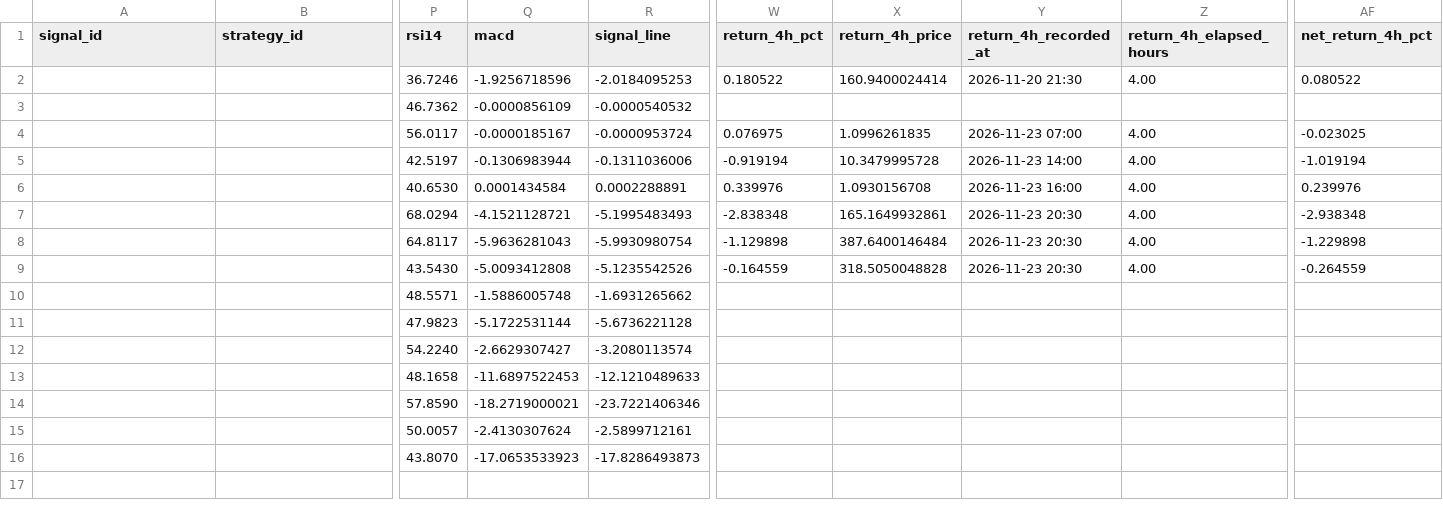
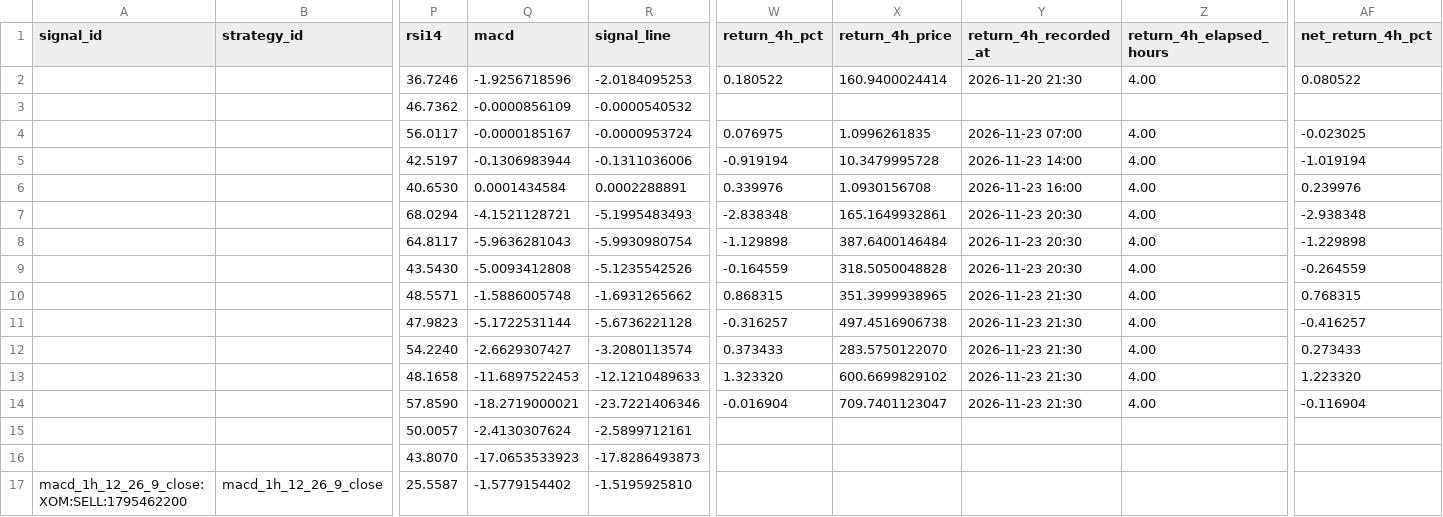
Before and after one commit to jaimefg19034/macd-alerts, a CSV file: data/signal_history.csv, drawn as a sheet; only a part is shown, gaps mark what is left out; rows hold the shown columns only; the diff names each change by its address in the sheet, - before the commit and + after, or states it on an @@ line.

```diff
--- a/data/signal_history.csv
+++ b/data/signal_history.csv
-W10 (return_4h_pct): (empty)
+W10 (return_4h_pct): 0.868315
-X10 (return_4h_price): (empty)
+X10 (return_4h_price): 351.3999938965
-Y10:Y14 (return_4h_recorded_at): (empty)
+Y10:Y14 (return_4h_recorded_at): 2026-11-23 21:30
-Z10:Z14 (return_4h_elapsed_hours): (empty)
+Z10:Z14 (return_4h_elapsed_hours): 4.00
-AF10 (net_return_4h_pct): (empty)
+AF10 (net_return_4h_pct): 0.768315
-W11 (return_4h_pct): (empty)
+W11 (return_4h_pct): -0.316257
-X11 (return_4h_price): (empty)
+X11 (return_4h_price): 497.4516906738
-AF11 (net_return_4h_pct): (empty)
+AF11 (net_return_4h_pct): -0.416257
-W12 (return_4h_pct): (empty)
+W12 (return_4h_pct): 0.373433
-X12 (return_4h_price): (empty)
+X12 (return_4h_price): 283.5750122070
-AF12 (net_return_4h_pct): (empty)
+AF12 (net_return_4h_pct): 0.273433
-W13 (return_4h_pct): (empty)
+W13 (return_4h_pct): 1.323320
-X13 (return_4h_price): (empty)
+X13 (return_4h_price): 600.6699829102
-AF13 (net_return_4h_pct): (empty)
+AF13 (net_return_4h_pct): 1.223320
-W14 (return_4h_pct): (empty)
+W14 (return_4h_pct): -0.016904
-X14 (return_4h_price): (empty)
+X14 (return_4h_price): 709.7401123047
-AF14 (net_return_4h_pct): (empty)
+AF14 (net_return_4h_pct): -0.116904
+row 17: macd_1h_12_26_9_close:XOM:SELL:1795462200 | macd_1h_12_26_9_close | 25.5587 | -1.5779154402 | -1.5195925810
```
Also changed, not shown: data/signal_stats.csv, 1 other file.
